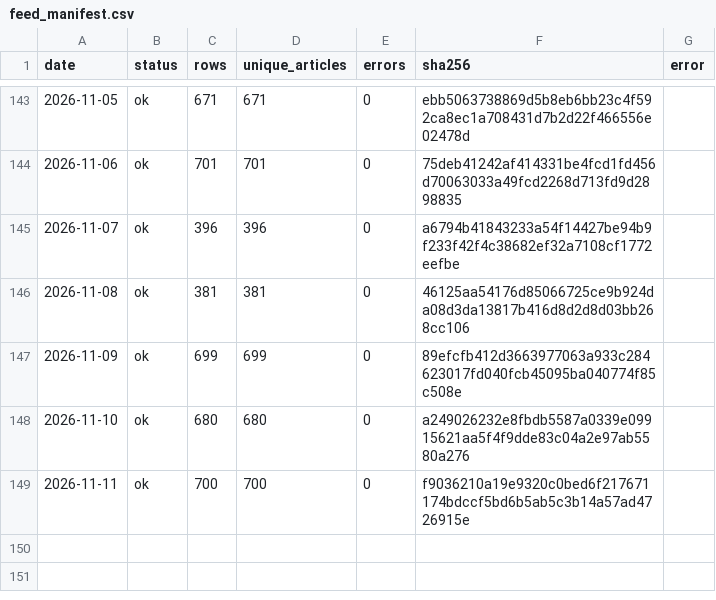
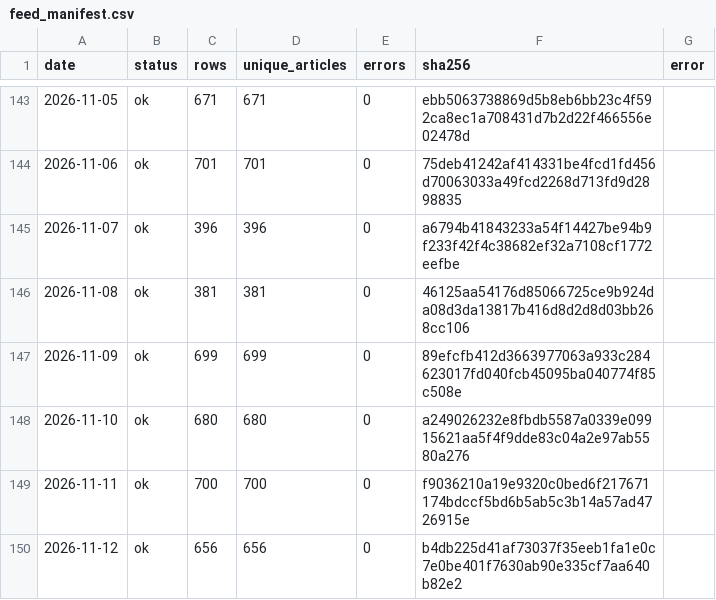
Before and after one commit to wodewoping-png/wechat-daily-news-csv, a CSV file: quality/channel_monitor/feed_manifest.csv, drawn as a sheet; only a part is shown, gaps mark what is left out; the diff names each change by its address in the sheet, - before the commit and + after, or states it on an @@ line.

```diff
--- a/quality/channel_monitor/feed_manifest.csv
+++ b/quality/channel_monitor/feed_manifest.csv
+row 150: 2026-11-12 | ok | 656 | 656 | 0 | b4db225d41af73037f35eeb1fa1e0c7e0be401f7630ab90e335cf7aa640b82e2
```
Also changed, not shown: channels/channel_daily_counts.csv, channels/channel_summary.csv, 8 other files.
